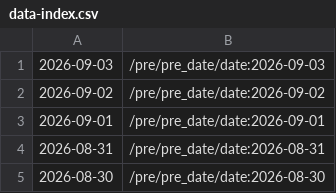
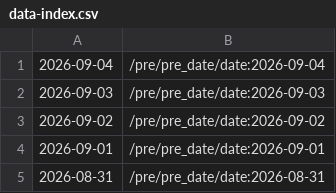
Before and after one commit to cskwrd/glowing-palm-tree, a CSV file: data-index.csv, drawn as a sheet; only a part is shown; the shorter side is filled out with more unchanged rows.

```diff
--- a/data-index.csv
+++ b/data-index.csv
@@ -1 +1,2 @@
+2026-09-04,/pre/pre_date/date:2026-09-04
 2026-09-03,/pre/pre_date/date:2026-09-03
```
